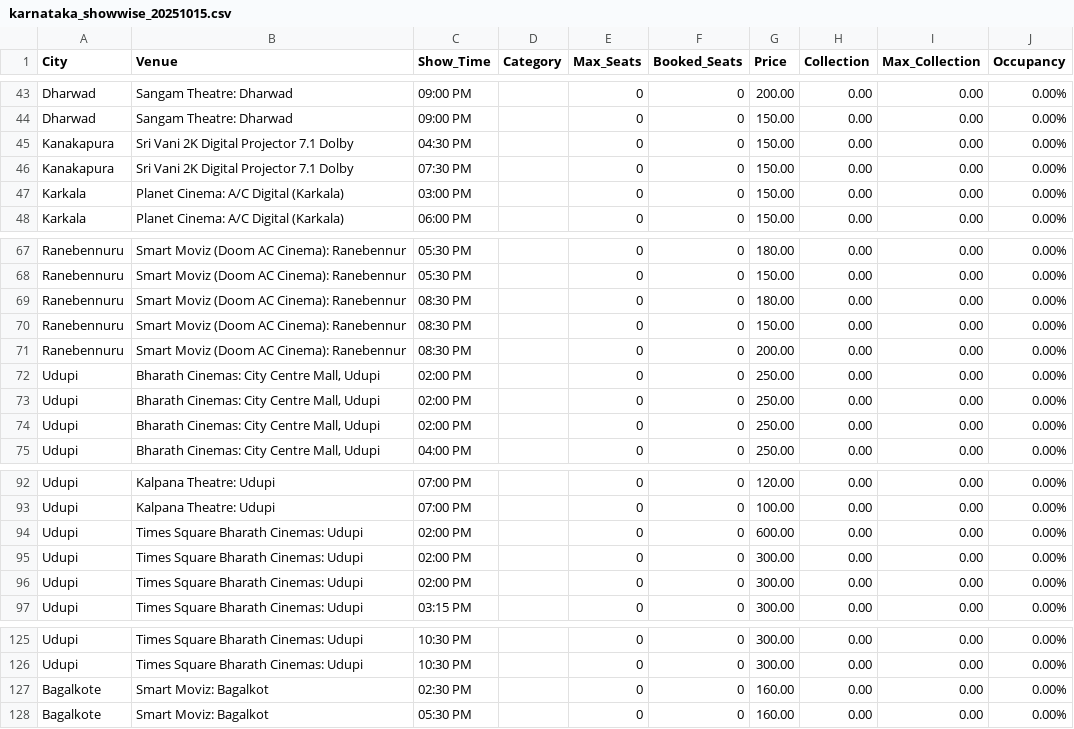
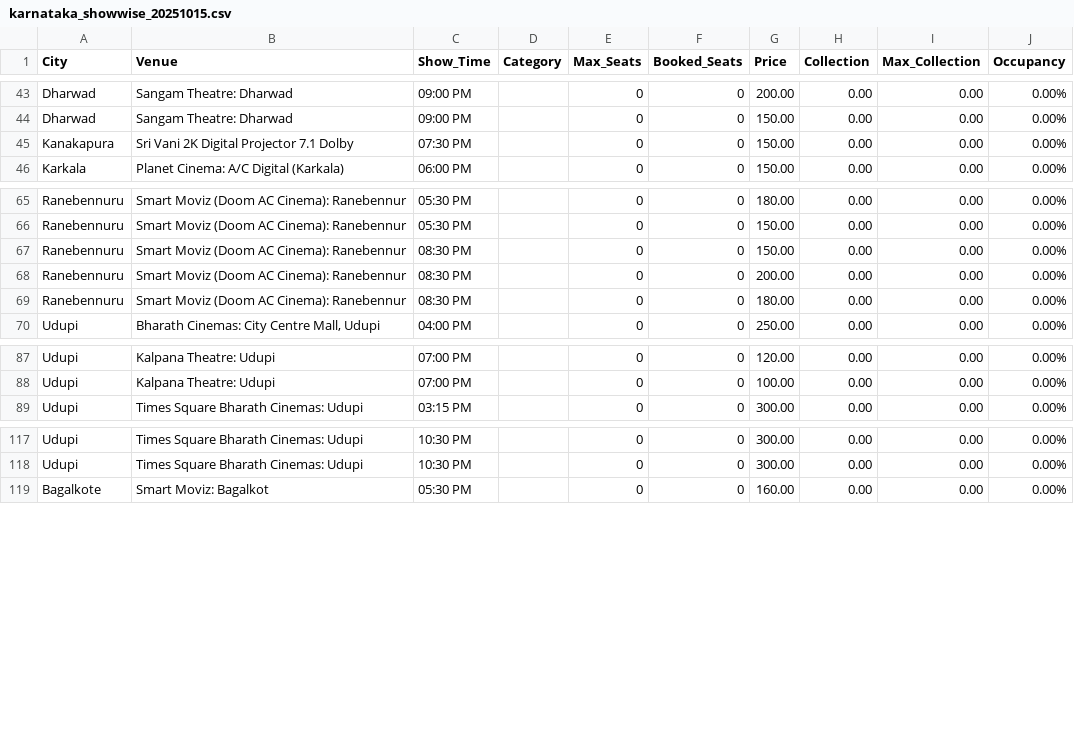
Before and after one commit to Cinemadata/Bms_Karnataka, a CSV file: output_karnataka/karnataka_showwise_20251015.csv, drawn as a sheet; only a part is shown, gaps mark what is left out.

```diff
--- a/output_karnataka/karnataka_showwise_20251015.csv
+++ b/output_karnataka/karnataka_showwise_20251015.csv
@@ -44,5 +44,3 @@ City,Venue,Show_Time,Category,Max_Seats,Booked_Seats,Price,Collection,Max_Collec
 "Dharwad","Sangam Theatre: Dharwad","09:00 PM","","0","0","150.00","0.00","0.00","0.00%"
-"Kanakapura","Sri Vani 2K Digital Projector 7.1 Dolby","04:30 PM","","0","0","150.00","0.00","0.00","0.00%"
 "Kanakapura","Sri Vani 2K Digital Projector 7.1 Dolby","07:30 PM","","0","0","150.00","0.00","0.00","0.00%"
-"Karkala","Planet Cinema: A/C Digital (Karkala)","03:00 PM","","0","0","150.00","0.00","0.00","0.00%"
 "Karkala","Planet Cinema: A/C Digital (Karkala)","06:00 PM","","0","0","150.00","0.00","0.00","0.00%"
@@ -68,8 +66,5 @@ City,Venue,Show_Time,Category,Max_Seats,Booked_Seats,Price,Collection,Max_Collec
 "Ranebennuru","Smart Moviz (Doom AC Cinema): Ranebennur","05:30 PM","","0","0","150.00","0.00","0.00","0.00%"
-"Ranebennuru","Smart Moviz (Doom AC Cinema): Ranebennur","08:30 PM","","0","0","180.00","0.00","0.00","0.00%"
 "Ranebennuru","Smart Moviz (Doom AC Cinema): Ranebennur","08:30 PM","","0","0","150.00","0.00","0.00","0.00%"
 "Ranebennuru","Smart Moviz (Doom AC Cinema): Ranebennur","08:30 PM","","0","0","200.00","0.00","0.00","0.00%"
-"Udupi","Bharath Cinemas: City Centre Mall, Udupi","02:00 PM","","0","0","250.00","0.00","0.00","0.00%"
-"Udupi","Bharath Cinemas: City Centre Mall, Udupi","02:00 PM","","0","0","250.00","0.00","0.00","0.00%"
-"Udupi","Bharath Cinemas: City Centre Mall, Udupi","02:00 PM","","0","0","250.00","0.00","0.00","0.00%"
+"Ranebennuru","Smart Moviz (Doom AC Cinema): Ranebennur","08:30 PM","","0","0","180.00","0.00","0.00","0.00%"
 "Udupi","Bharath Cinemas: City Centre Mall, Udupi","04:00 PM","","0","0","250.00","0.00","0.00","0.00%"
@@ -93,5 +88,2 @@ City,Venue,Show_Time,Category,Max_Seats,Booked_Seats,Price,Collection,Max_Collec
 "Udupi","Kalpana Theatre: Udupi","07:00 PM","","0","0","100.00","0.00","0.00","0.00%"
-"Udupi","Times Square Bharath Cinemas: Udupi","02:00 PM","","0","0","600.00","0.00","0.00","0.00%"
-"Udupi","Times Square Bharath Cinemas: Udupi","02:00 PM","","0","0","300.00","0.00","0.00","0.00%"
-"Udupi","Times Square Bharath Cinemas: Udupi","02:00 PM","","0","0","300.00","0.00","0.00","0.00%"
 "Udupi","Times Square Bharath Cinemas: Udupi","03:15 PM","","0","0","300.00","0.00","0.00","0.00%"
@@ -126,3 +118,2 @@ City,Venue,Show_Time,Category,Max_Seats,Booked_Seats,Price,Collection,Max_Collec
 "Udupi","Times Square Bharath Cinemas: Udupi","10:30 PM","","0","0","300.00","0.00","0.00","0.00%"
-"Bagalkote","Smart Moviz: Bagalkot","02:30 PM","","0","0","160.00","0.00","0.00","0.00%"
 "Bagalkote","Smart Moviz: Bagalkot","05:30 PM","","0","0","160.00","0.00","0.00","0.00%"
```
Also changed, not shown: output_karnataka/karnataka_citywise.csv, output_karnataka/karnataka_citywise_20251015.csv, 5 other files.
